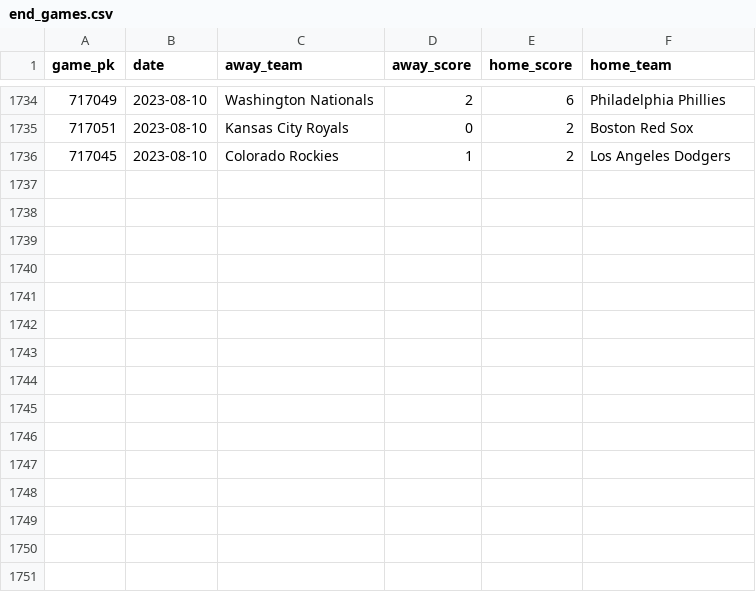
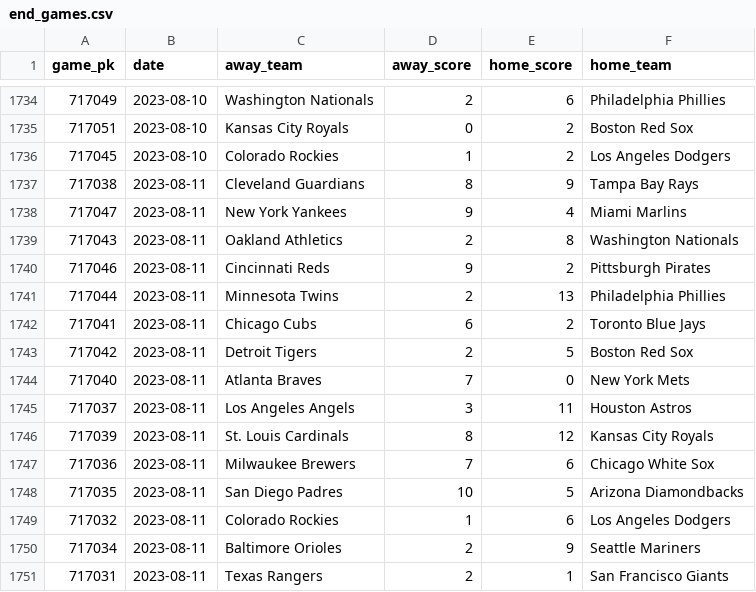
Before and after one commit to chadallison/mlb_teamigami, a CSV file: end_games.csv, drawn as a sheet; only a part is shown, gaps mark what is left out; the diff names each change by its address in the sheet, - before the commit and + after, or states it on an @@ line.

```diff
--- a/end_games.csv
+++ b/end_games.csv
+row 1737: 717038 | 2023-08-11 | Cleveland Guardians | 8 | 9 | Tampa Bay Rays
+row 1738: 717047 | 2023-08-11 | New York Yankees | 9 | 4 | Miami Marlins
+row 1739: 717043 | 2023-08-11 | Oakland Athletics | 2 | 8 | Washington Nationals
+row 1740: 717046 | 2023-08-11 | Cincinnati Reds | 9 | 2 | Pittsburgh Pirates
+row 1741: 717044 | 2023-08-11 | Minnesota Twins | 2 | 13 | Philadelphia Phillies
+row 1742: 717041 | 2023-08-11 | Chicago Cubs | 6 | 2 | Toronto Blue Jays
+row 1743: 717042 | 2023-08-11 | Detroit Tigers | 2 | 5 | Boston Red Sox
+row 1744: 717040 | 2023-08-11 | Atlanta Braves | 7 | 0 | New York Mets
+row 1745: 717037 | 2023-08-11 | Los Angeles Angels | 3 | 11 | Houston Astros
+row 1746: 717039 | 2023-08-11 | St. Louis Cardinals | 8 | 12 | Kansas City Royals
+row 1747: 717036 | 2023-08-11 | Milwaukee Brewers | 7 | 6 | Chicago White Sox
+row 1748: 717035 | 2023-08-11 | San Diego Padres | 10 | 5 | Arizona Diamondbacks
+row 1749: 717032 | 2023-08-11 | Colorado Rockies | 1 | 6 | Los Angeles Dodgers
+row 1750: 717034 | 2023-08-11 | Baltimore Orioles | 2 | 9 | Seattle Mariners
+row 1751: 717031 | 2023-08-11 | Texas Rangers | 2 | 1 | San Francisco Giants
```
Also changed, not shown: 30 other files.
